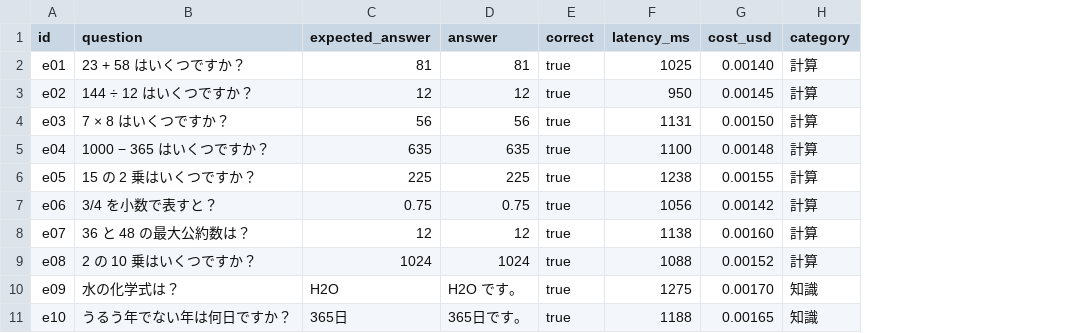
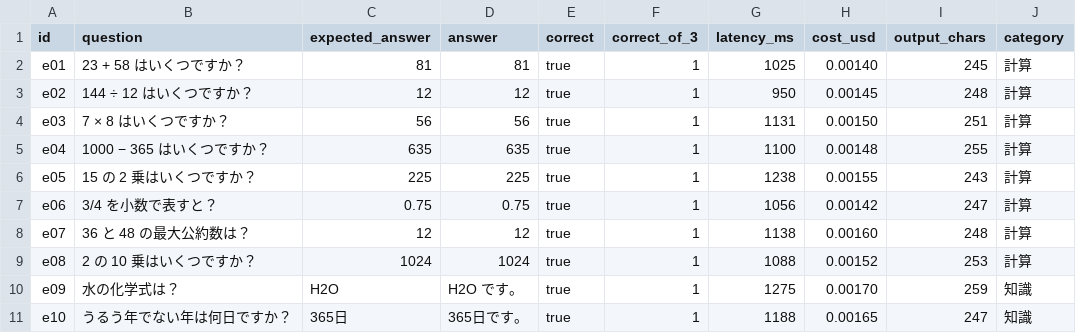
Before and after one commit to hota911/agent-skills, a CSV file: skills/eval-review/examples/experiment_cond_b.csv, drawn as a sheet; only a part is shown; the diff names each change by its address in the sheet, - before the commit and + after, or states it on an @@ line.

```diff
--- a/skills/eval-review/examples/experiment_cond_b.csv
+++ b/skills/eval-review/examples/experiment_cond_b.csv
+column F (correct_of_3), rows 2-11: all 1
+column I (output_chars), rows 2-11: 245 | 248 | 251 | 255 | 243 | 247 | 248 | 253 | 259 | 247
```
Also changed, not shown: 6 other files.
